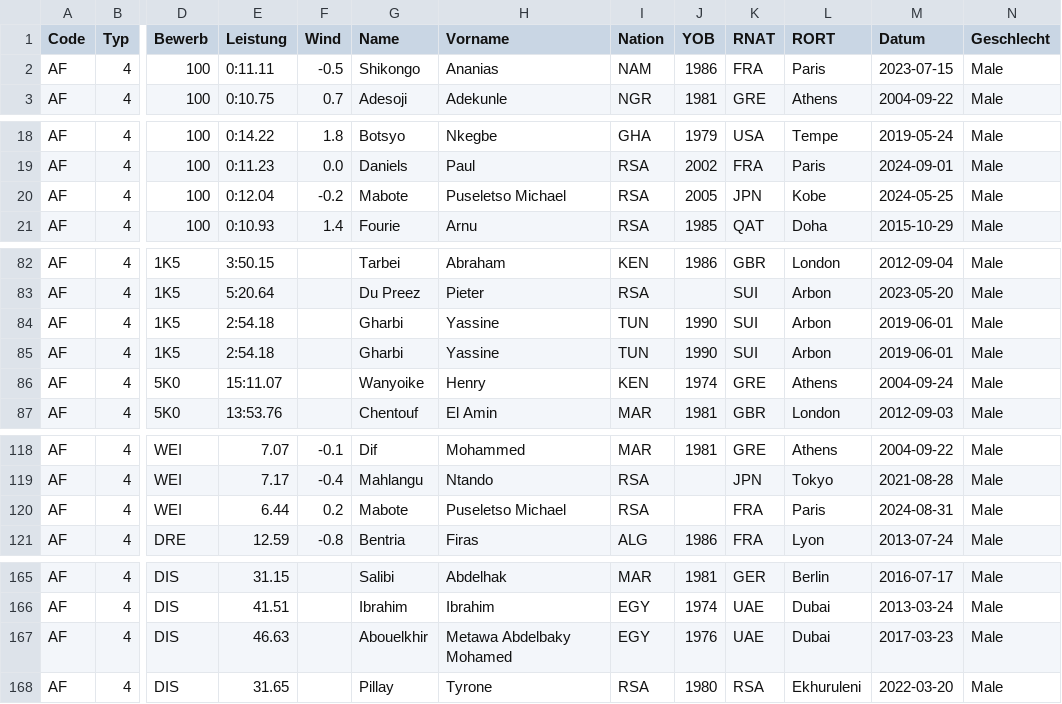
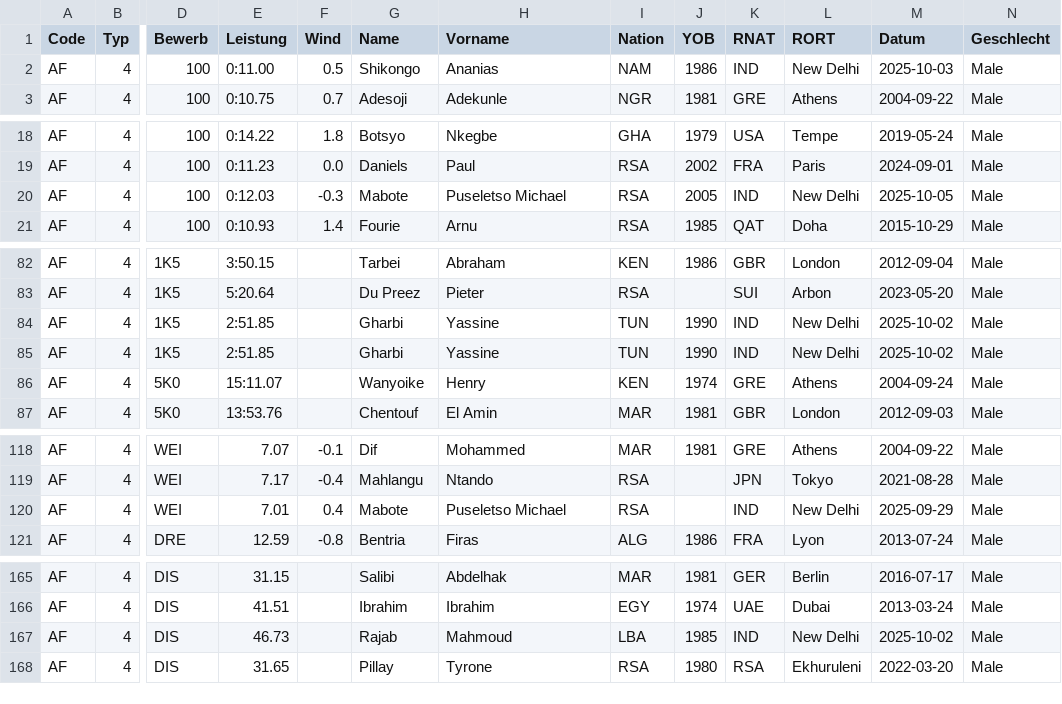
Before and after one commit to Ferries-01/para-records, a CSV file: records/africa.csv, drawn as a sheet; only a part is shown, gaps mark what is left out; the diff covers the shown part only; the diff names each change by its address in the sheet, - before the commit and + after, or states it on an @@ line.

```diff
--- a/records/africa.csv
+++ b/records/africa.csv
-E2 (Leistung): 0:11.11
+E2 (Leistung): 0:11.00
-F2 (Wind): -0.5
+F2 (Wind): 0.5
-K2 (RNAT): FRA
+K2 (RNAT): IND
-L2 (RORT): Paris
+L2 (RORT): New Delhi
-M2 (Datum): 2023-07-15
+M2 (Datum): 2025-10-03
-E20 (Leistung): 0:12.04
+E20 (Leistung): 0:12.03
-F20 (Wind): -0.2
+F20 (Wind): -0.3
-K20 (RNAT): JPN
+K20 (RNAT): IND
-L20 (RORT): Kobe
+L20 (RORT): New Delhi
-M20 (Datum): 2024-05-25
+M20 (Datum): 2025-10-05
-E84:E85 (Leistung): 2:54.18
+E84:E85 (Leistung): 2:51.85
-K84:K85 (RNAT): SUI
+K84:K85 (RNAT): IND
-L84:L85 (RORT): Arbon
+L84:L85 (RORT): New Delhi
-M84:M85 (Datum): 2019-06-01
+M84:M85 (Datum): 2025-10-02
-E120 (Leistung): 6.44
+E120 (Leistung): 7.01
-F120 (Wind): 0.2
+F120 (Wind): 0.4
-K120 (RNAT): FRA
+K120 (RNAT): IND
-L120 (RORT): Paris
+L120 (RORT): New Delhi
-M120 (Datum): 2024-08-31
+M120 (Datum): 2025-09-29
-E167 (Leistung): 46.63
+E167 (Leistung): 46.73
-G167 (Name): Abouelkhir
+G167 (Name): Rajab
-H167 (Vorname): Metawa Abdelbaky Mohamed
+H167 (Vorname): Mahmoud
-I167 (Nation): EGY
+I167 (Nation): LBA
-J167 (YOB): 1976
+J167 (YOB): 1985
-K167 (RNAT): UAE
+K167 (RNAT): IND
-L167 (RORT): Dubai
+L167 (RORT): New Delhi
-M167 (Datum): 2017-03-23
+M167 (Datum): 2025-10-02
```
Also changed, not shown: 33 edited cells elsewhere in this file, records/america.csv, records/asia.csv, 3 other files.
